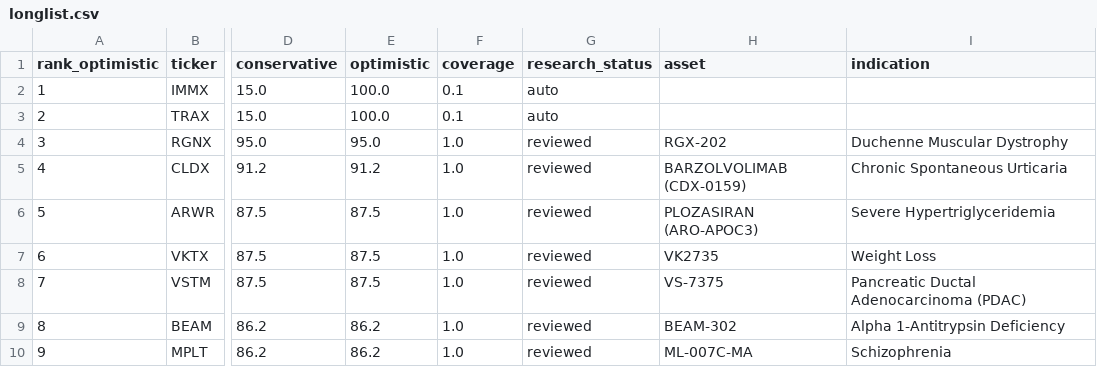
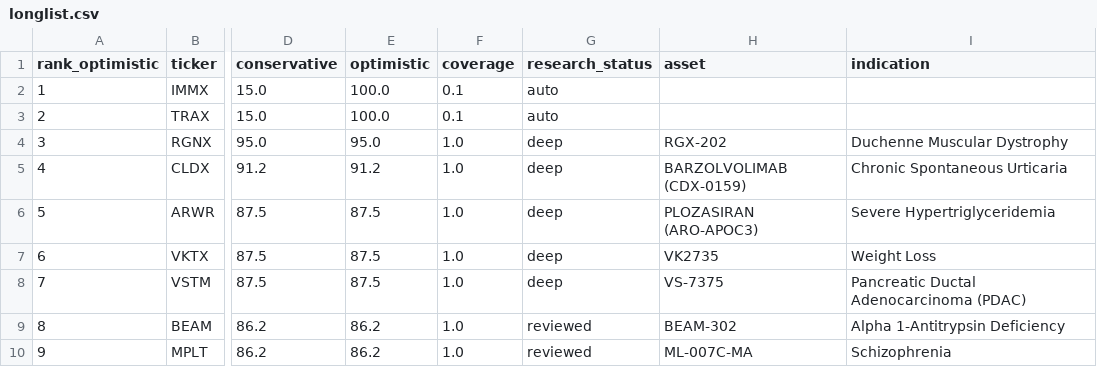
Before and after one commit to zyxhangzhou/drug-asset-intel, a CSV file: data/processed/longlist.csv, drawn as a sheet; only a part is shown, gaps mark what is left out; the diff names each change by its address in the sheet, - before the commit and + after, or states it on an @@ line.

```diff
--- a/data/processed/longlist.csv
+++ b/data/processed/longlist.csv
-G4:G8 (research_status): reviewed
+G4:G8 (research_status): deep
```
Also changed, not shown: data/processed/shortlist.csv, 14 other files.
